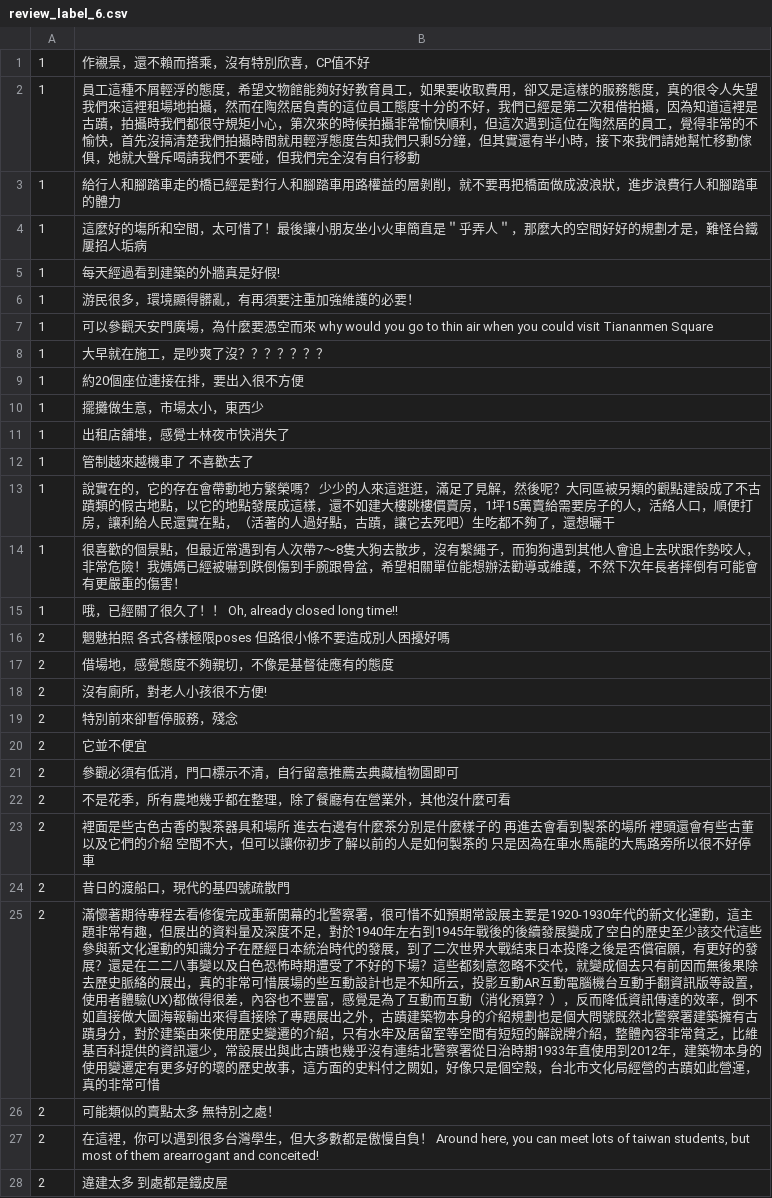
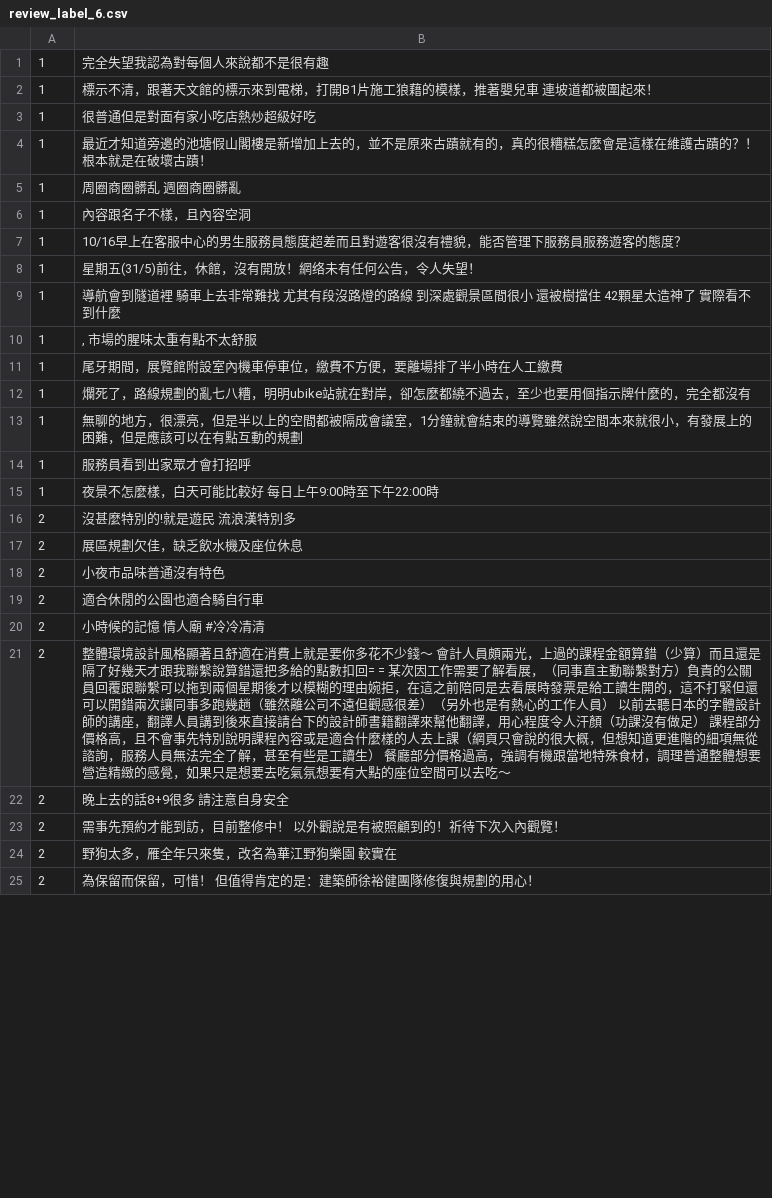
Before and after one commit to DAMA1011/FinalReport, a CSV file: csv/review_分六份人工標記label_景點/review_label_6.csv, drawn as a sheet; only a part is shown; the diff covers the shown part only.

```diff
--- a/csv/review_分六份人工標記label_景點/review_label_6.csv
+++ b/csv/review_分六份人工標記label_景點/review_label_6.csv
@@ -1,28 +1,25 @@
-1,作襯景，還不賴而搭乘，沒有特別欣喜，CP值不好
-1,員工這種不屑輕浮的態度，希望文物館能夠好好教育員工，如果要收取費用，卻又是這樣的服務態度，真的很令人失望  我們來這裡租場地拍攝，然而在陶然居負責的這位員工態度十分的不好，我們已經是第二次租借拍攝，因為知道這裡是古蹟，拍攝時我們都很守規矩小心，第次來的時候拍攝非常愉快順利，但這次遇到這位在陶然居的員工，覺得非常的不愉快，首先沒搞清楚我們拍攝時間就用輕浮態度告知我們只剩5分鐘，但其實還有半小時，接下來我們請她幫忙移動傢俱，她就大聲斥喝請我們不要碰，但我們完全沒有自行移動
-1,給行人和腳踏車走的橋已經是對行人和腳踏車用路權益的層剝削，就不要再把橋面做成波浪狀，進步浪費行人和腳踏車的體力
-1,這麼好的塲所和空間，太可惜了！最後讓小朋友坐小火車簡直是＂乎弄人＂，那麼大的空間好好的規劃才是，難怪台鐵屢招人垢病
-1,每天經過看到建築的外牆真是好假!
-1,游民很多，環境顯得髒亂，有再須要注重加強維護的必要！
-1, 可以參觀天安門廣場，為什麼要憑空而來      why would you go to thin air when you could visit Tiananmen Square
-1,大早就在施工，是吵爽了沒？？？？？？？
-1,約20個座位連接在排，要出入很不方便
-1,擺攤做生意，市場太小，東西少
-1,出租店舖堆，感覺士林夜市快消失了
-1,管制越來越機車了  不喜歡去了
-1,說實在的，它的存在會帶動地方繁榮嗎？  少少的人來這逛逛，滿足了見解，然後呢？大同區被另類的觀點建設成了不古蹟類的假古地點，以它的地點發展成這樣，還不如建大樓跳樓價賣房，1坪15萬賣給需要房子的人，活絡人口，順便打房，讓利給人民還實在點，（活著的人過好點，古蹟，讓它去死吧）生吃都不夠了，還想曬干
-1,很喜歡的個景點，但最近常遇到有人次帶7～8隻大狗去散步，沒有繫繩子，而狗狗遇到其他人會追上去吠跟作勢咬人，非常危險！我媽媽已經被嚇到跌倒傷到手腕跟骨盆，希望相關單位能想辦法勸導或維護，不然下次年長者摔倒有可能會有更嚴重的傷害！
-1," 哦，已經關了很久了！！      Oh, already closed long time!!"
-2,魍魅拍照 各式各樣極限poses  但路很小條不要造成別人困擾好嗎
-2,借場地，感覺態度不夠親切，不像是基督徒應有的態度
-2,沒有廁所，對老人小孩很不方便!
-2,特別前來卻暫停服務，殘念
-2, 它並不便宜
-2,參觀必須有低消，門口標示不清，自行留意推薦去典藏植物園即可
-2,不是花季，所有農地幾乎都在整理，除了餐廳有在營業外，其他沒什麼可看
-2,裡面是些古色古香的製茶器具和場所  進去右邊有什麼茶分別是什麼樣子的  再進去會看到製茶的場所  裡頭還會有些古董以及它們的介紹  空間不大，但可以讓你初步了解以前的人是如何製茶的  只是因為在車水馬龍的大馬路旁所以很不好停車
-2,昔日的渡船口，現代的基四號疏散門
-2,滿懷著期待專程去看修復完成重新開幕的北警察署，很可惜不如預期常設展主要是1920-1930年代的新文化運動，這主題非常有趣，但展出的資料量及深度不足，對於1940年左右到1945年戰後的後續發展變成了空白的歷史至少該交代這些參與新文化運動的知識分子在歷經日本統治時代的發展，到了二次世界大戰結束日本投降之後是否償宿願，有更好的發展？還是在二二八事變以及白色恐怖時期遭受了不好的下場？這些都刻意忽略不交代，就變成個去只有前因而無後果除去歷史脈絡的展出，真的非常可惜展場的些互動設計也是不知所云，投影互動AR互動電腦機台互動手翻資訊版等設置，使用者體驗(UX)都做得很差，內容也不豐富，感覺是為了互動而互動（消化預算？），反而降低資訊傳達的效率，倒不如直接做大圖海報輸出來得直接除了專題展出之外，古蹟建築物本身的介紹規劃也是個大問號既然北警察署建築擁有古蹟身分，對於建築由來使用歷史變遷的介紹，只有水牢及居留室等空間有短短的解說牌介紹，整體內容非常貧乏，比維基百科提供的資訊還少，常設展出與此古蹟也幾乎沒有連結北警察署從日治時期1933年直使用到2012年，建築物本身的使用變遷定有更多好的壞的歷史故事，這方面的史料付之闕如，好像只是個空殼，台北市文化局經營的古蹟如此營運，真的非常可惜
-2,可能類似的賣點太多  無特別之處！
-2," 在這裡，你可以遇到很多台灣學生，但大多數都是傲慢自負！      Around here, you can meet lots of taiwan students, but most of them arearrogant and conceited!"
-2,違建太多 到處都是鐵皮屋
+1, 完全失望我認為對每個人來說都不是很有趣
+1,標示不清，跟著天文館的標示來到電梯，打開B1片施工狼藉的模樣，推著嬰兒車 連坡道都被圍起來！
+1,很普通但是對面有家小吃店熱炒超級好吃
+1,最近才知道旁邊的池塘假山閣樓是新增加上去的，並不是原來古蹟就有的，真的很糟糕怎麼會是這樣在維護古蹟的？！根本就是在破壞古蹟！
+1,周圈商圈髒乱      週圈商圈髒亂
+1,內容跟名子不樣，且內容空洞
+1,10/16早上在客服中心的男生服務員態度超差而且對遊客很沒有禮貌，能否管理下服務員服務遊客的態度？
+1,星期五(31/5)前往，休館，沒有開放！網络未有任何公告，令人失望！
+1,導航會到隧道裡  騎車上去非常難找  尤其有段沒路燈的路線  到深處觀景區間很小 還被樹擋住  42顆星太造神了 實際看不到什麼
+1,", 市場的腥味太重有點不太舒服"
+1,尾牙期間，展覽館附設室內機車停車位，繳費不方便，要離場排了半小時在人工繳費
+1,爛死了，路線規劃的亂七八糟，明明ubike站就在對岸，卻怎麼都繞不過去，至少也要用個指示牌什麼的，完全都沒有
+1,無聊的地方，很漂亮，但是半以上的空間都被隔成會議室，1分鐘就會結束的導覽雖然說空間本來就很小，有發展上的困難，但是應該可以在有點互動的規劃
+1,服務員看到出家眾才會打招呼
+1,夜景不怎麼樣，白天可能比較好  每日上午9:00時至下午22:00時
+2,沒甚麼特別的!就是遊民 流浪漢特別多
+2,展區規劃欠佳，缺乏飲水機及座位休息
+2,小夜市品味普通沒有特色
+2,適合休閒的公園也適合騎自行車
+2,小時候的記憶  情人廟  #冷冷凊清
+2,整體環境設計風格顯著且舒適在消費上就是要你多花不少錢～    會計人員頗兩光，上過的課程金額算錯（少算）而且還是隔了好幾天才跟我聯繫說算錯還把多給的點數扣回= =    某次因工作需要了解看展，（同事直主動聯繫對方）負責的公關員回覆跟聯繫可以拖到兩個星期後才以模糊的理由婉拒，在這之前陪同是去看展時發票是給工讀生開的，這不打緊但還可以開錯兩次讓同事多跑幾趟（雖然離公司不遠但觀感很差）（另外也是有熱心的工作人員）    以前去聽日本的字體設計師的講座，翻譯人員講到後來直接請台下的設計師書籍翻譯來幫他翻譯，用心程度令人汗顏（功課沒有做足）    課程部分價格高，且不會事先特別說明課程內容或是適合什麼樣的人去上課（網頁只會說的很大概，但想知道更進階的細項無從諮詢，服務人員無法完全了解，甚至有些是工讀生）    餐廳部分價格過高，強調有機跟當地特殊食材，調理普通整體想要營造精緻的感覺，如果只是想要去吃氣氛想要有大點的座位空間可以去吃～
+2,晚上去的話8+9很多 請注意自身安全
+2,需事先預約才能到訪，目前整修中！  以外觀說是有被照顧到的！祈待下次入內觀覽！
+2,野狗太多，雁全年只來隻，改名為華江野狗樂園  較實在
+2,為保留而保留，可惜！  但值得肯定的是：建築師徐裕健團隊修復與規劃的用心！
```
Also changed, not shown: 26 added rows, 23 removed rows and 24 edited cells elsewhere in this file, csv/review_分六份人工標記label_景點/review_label_1.csv, csv/review_分六份人工標記label_景點/review_label_3.csv, 11 other files.
